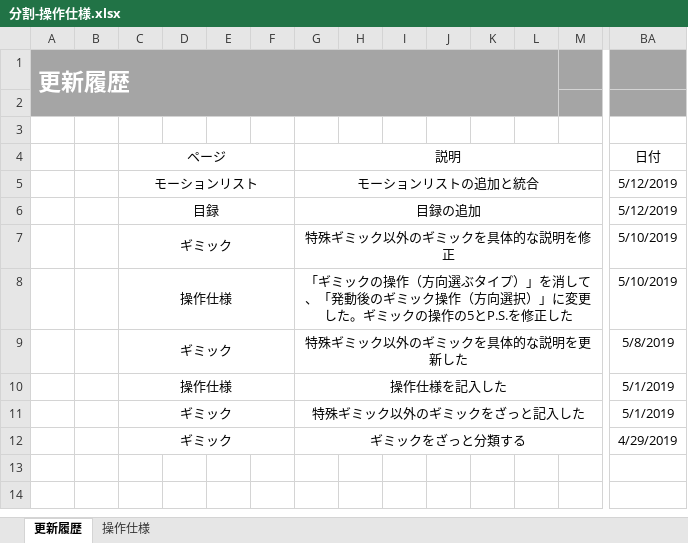
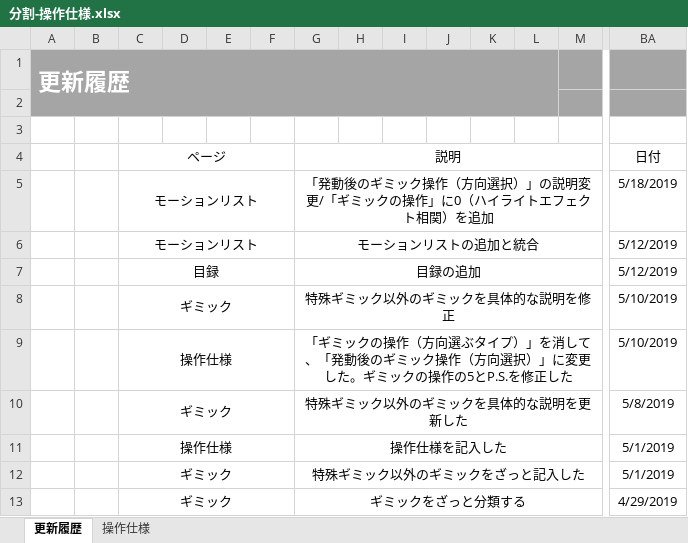
Before and after one commit to crazymarks/ghostcanguard_file, an Excel workbook: 仕様書/分割/分割-操作仕様.xlsx, sheet 更新履歴, drawn as a sheet; only a part is shown, gaps mark what is left out; values as stored, in another font and other column widths than the file's, no borders; rows hold the shown columns only; the diff names each change by its address in the sheet, - before the commit and + after, or states it on an @@ line.

```diff
--- a/仕様書/分割/分割-操作仕様.xlsx (sheet 更新履歴)
+++ b/仕様書/分割/分割-操作仕様.xlsx (sheet 更新履歴)
+row 5:  |  | モーションリスト |  |  |  | 「発動後のギミック操作（方向選択）」の説明変更/「ギミックの操作」に0（ハイライトエフェクト相関）を追加 |  |  |  |  |  |  | 5/18/2019
```
Also changed, not shown: sheet 操作仕様, charts or pictures, 仕様書/分割/分割-ギミック.xlsx.
